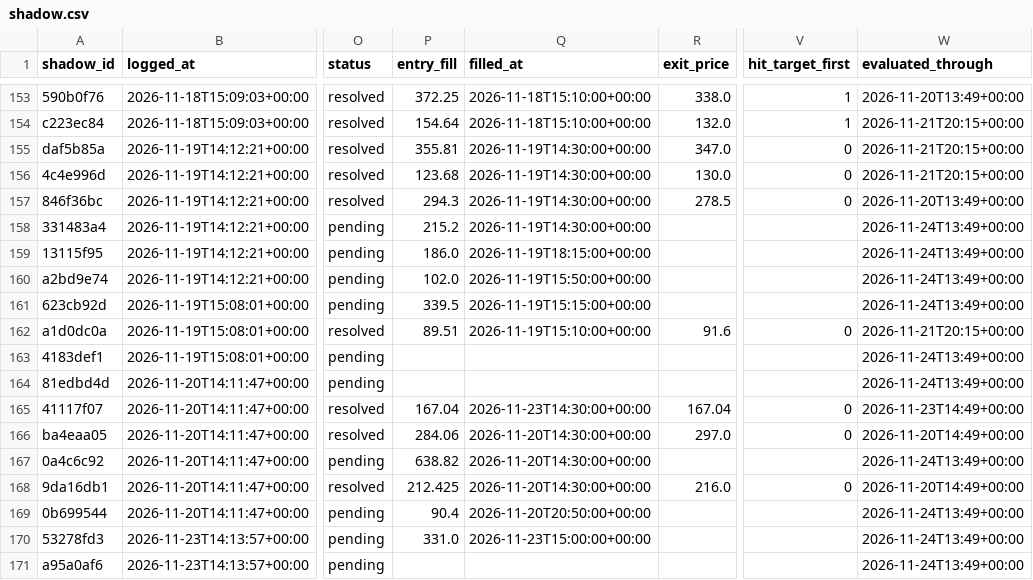
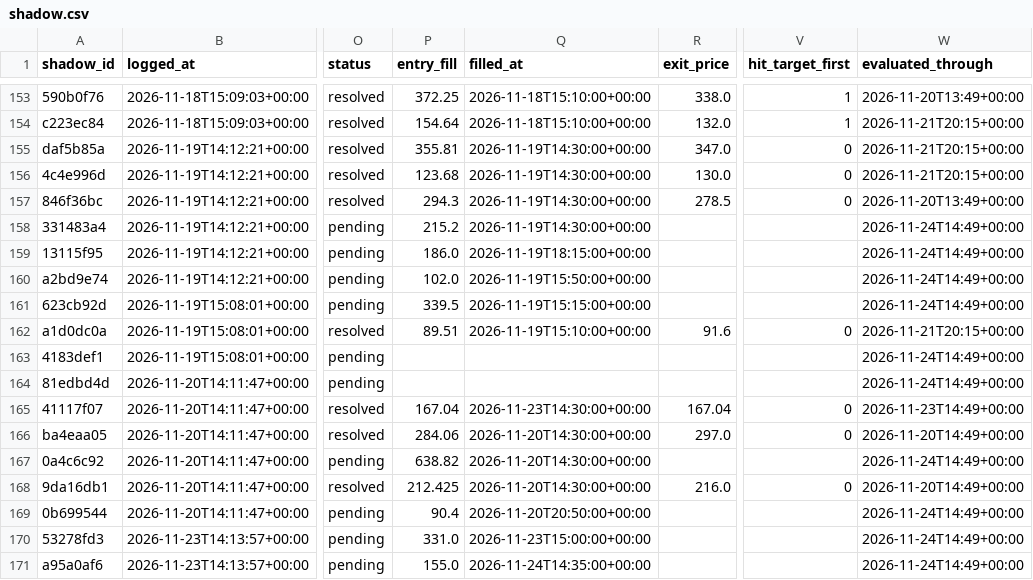
Before and after one commit to ConnorHampstead/claude-portfolio, a CSV file: shadow.csv, drawn as a sheet; only a part is shown, gaps mark what is left out; the diff covers the shown part only; the diff names each change by its address in the sheet, - before the commit and + after, or states it on an @@ line.

```diff
--- a/shadow.csv
+++ b/shadow.csv
-W158:W161 (evaluated_through): 2026-11-24T13:49+00:00
+W158:W161 (evaluated_through): 2026-11-24T14:49+00:00
-W163:W164 (evaluated_through): 2026-11-24T13:49+00:00
+W163:W164 (evaluated_through): 2026-11-24T14:49+00:00
-W167 (evaluated_through): 2026-11-24T13:49+00:00
+W167 (evaluated_through): 2026-11-24T14:49+00:00
-W169:W171 (evaluated_through): 2026-11-24T13:49+00:00
+W169:W171 (evaluated_through): 2026-11-24T14:49+00:00
-P171 (entry_fill): (empty)
+P171 (entry_fill): 155.0
-Q171 (filled_at): (empty)
+Q171 (filled_at): 2026-11-24T14:35:00+00:00
```
Also changed, not shown: 2 added rows and 30 edited cells elsewhere in this file, state/equity.csv, 11 other files.
